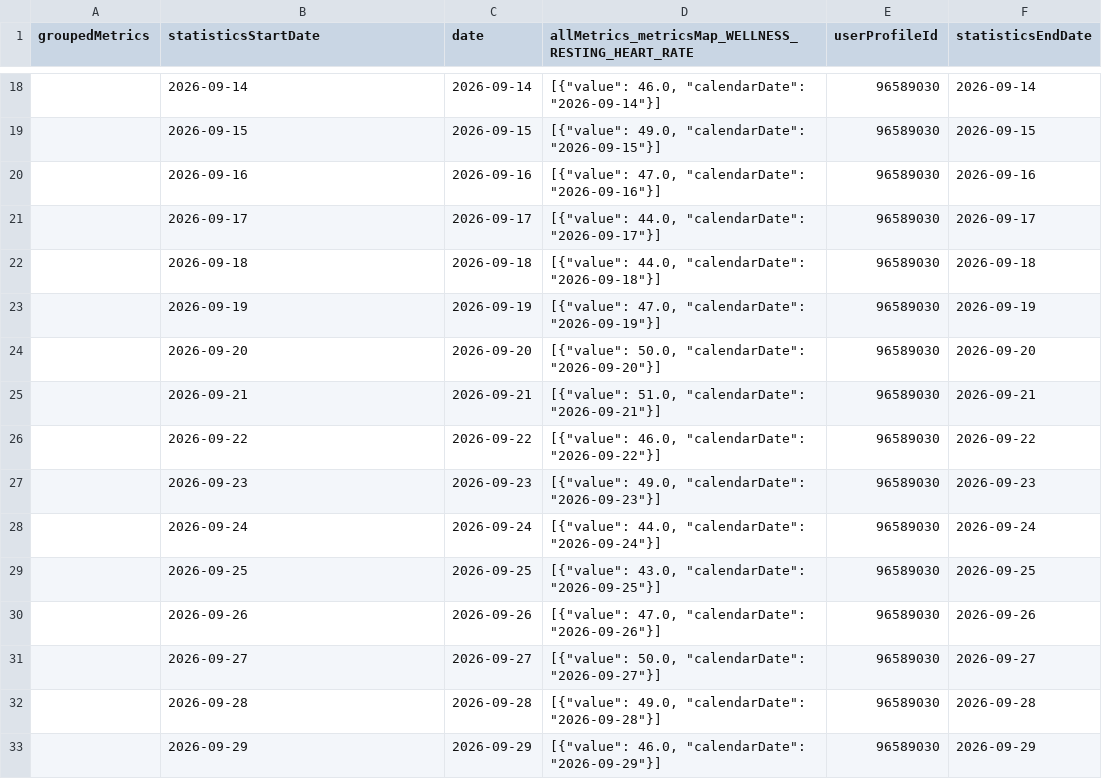
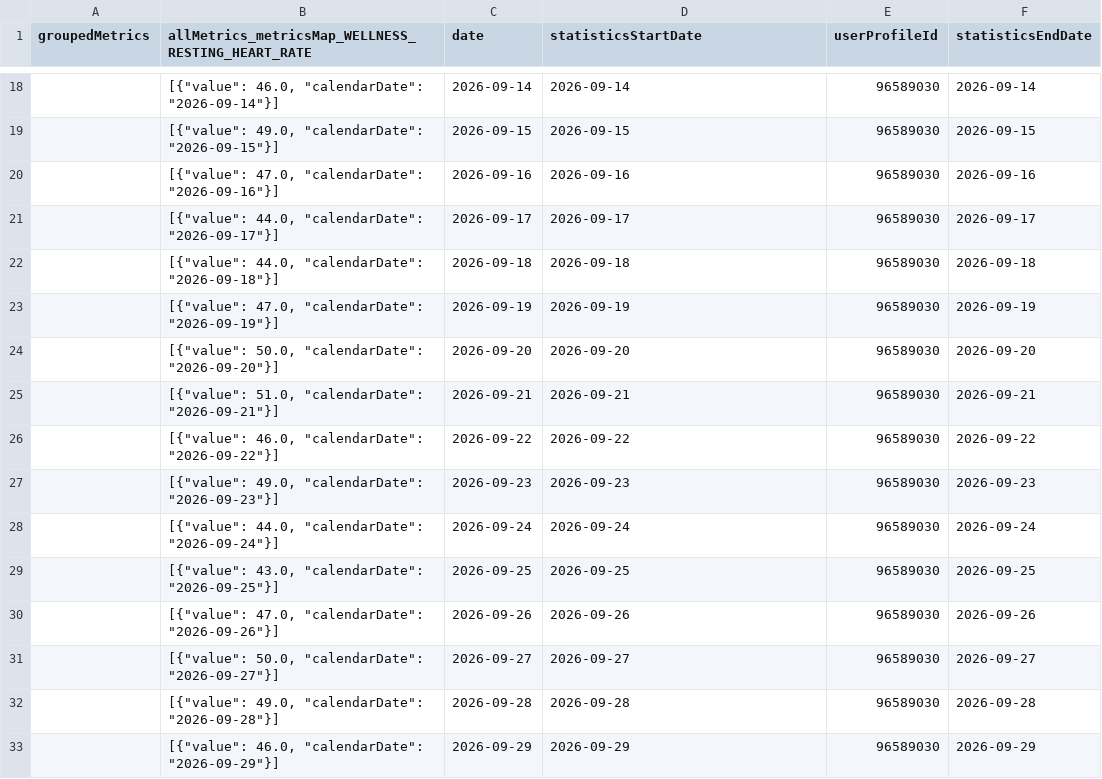
Before and after one commit to 123KingKarl123/garmin-data-xK9mP2qL7vR4nJ8w, a CSV file: resting_heart_rate.csv, drawn as a sheet; only a part is shown, gaps mark what is left out; the diff covers the shown part only.

```diff
--- a/resting_heart_rate.csv
+++ b/resting_heart_rate.csv
@@ -1 +1 @@
-groupedMetrics,statisticsStartDate,date,allMetrics_metricsMap_WELLNESS_RESTING_HEART_RATE,userProfileId,statisticsEndDate
+groupedMetrics,allMetrics_metricsMap_WELLNESS_RESTING_HEART_RATE,date,statisticsStartDate,userProfileId,statisticsEndDate
@@ -18,16 +18,16 @@ groupedMetrics,statisticsStartDate,date,allMetrics_metricsMap_WELLNESS_RESTING_H
-,2026-09-14,2026-09-14,"[{""value"": 46.0, ""calendarDate"": ""2026-09-14""}]",96589030,2026-09-14
-,2026-09-15,2026-09-15,"[{""value"": 49.0, ""calendarDate"": ""2026-09-15""}]",96589030,2026-09-15
-,2026-09-16,2026-09-16,"[{""value"": 47.0, ""calendarDate"": ""2026-09-16""}]",96589030,2026-09-16
-,2026-09-17,2026-09-17,"[{""value"": 44.0, ""calendarDate"": ""2026-09-17""}]",96589030,2026-09-17
-,2026-09-18,2026-09-18,"[{""value"": 44.0, ""calendarDate"": ""2026-09-18""}]",96589030,2026-09-18
-,2026-09-19,2026-09-19,"[{""value"": 47.0, ""calendarDate"": ""2026-09-19""}]",96589030,2026-09-19
-,2026-09-20,2026-09-20,"[{""value"": 50.0, ""calendarDate"": ""2026-09-20""}]",96589030,2026-09-20
-,2026-09-21,2026-09-21,"[{""value"": 51.0, ""calendarDate"": ""2026-09-21""}]",96589030,2026-09-21
-,2026-09-22,2026-09-22,"[{""value"": 46.0, ""calendarDate"": ""2026-09-22""}]",96589030,2026-09-22
-,2026-09-23,2026-09-23,"[{""value"": 49.0, ""calendarDate"": ""2026-09-23""}]",96589030,2026-09-23
-,2026-09-24,2026-09-24,"[{""value"": 44.0, ""calendarDate"": ""2026-09-24""}]",96589030,2026-09-24
-,2026-09-25,2026-09-25,"[{""value"": 43.0, ""calendarDate"": ""2026-09-25""}]",96589030,2026-09-25
-,2026-09-26,2026-09-26,"[{""value"": 47.0, ""calendarDate"": ""2026-09-26""}]",96589030,2026-09-26
-,2026-09-27,2026-09-27,"[{""value"": 50.0, ""calendarDate"": ""2026-09-27""}]",96589030,2026-09-27
-,2026-09-28,2026-09-28,"[{""value"": 49.0, ""calendarDate"": ""2026-09-28""}]",96589030,2026-09-28
-,2026-09-29,2026-09-29,"[{""value"": 46.0, ""calendarDate"": ""2026-09-29""}]",96589030,2026-09-29
+,"[{""value"": 46.0, ""calendarDate"": ""2026-09-14""}]",2026-09-14,2026-09-14,96589030,2026-09-14
+,"[{""value"": 49.0, ""calendarDate"": ""2026-09-15""}]",2026-09-15,2026-09-15,96589030,2026-09-15
+,"[{""value"": 47.0, ""calendarDate"": ""2026-09-16""}]",2026-09-16,2026-09-16,96589030,2026-09-16
+,"[{""value"": 44.0, ""calendarDate"": ""2026-09-17""}]",2026-09-17,2026-09-17,96589030,2026-09-17
+,"[{""value"": 44.0, ""calendarDate"": ""2026-09-18""}]",2026-09-18,2026-09-18,96589030,2026-09-18
+,"[{""value"": 47.0, ""calendarDate"": ""2026-09-19""}]",2026-09-19,2026-09-19,96589030,2026-09-19
+,"[{""value"": 50.0, ""calendarDate"": ""2026-09-20""}]",2026-09-20,2026-09-20,96589030,2026-09-20
+,"[{""value"": 51.0, ""calendarDate"": ""2026-09-21""}]",2026-09-21,2026-09-21,96589030,2026-09-21
+,"[{""value"": 46.0, ""calendarDate"": ""2026-09-22""}]",2026-09-22,2026-09-22,96589030,2026-09-22
+,"[{""value"": 49.0, ""calendarDate"": ""2026-09-23""}]",2026-09-23,2026-09-23,96589030,2026-09-23
+,"[{""value"": 44.0, ""calendarDate"": ""2026-09-24""}]",2026-09-24,2026-09-24,96589030,2026-09-24
+,"[{""value"": 43.0, ""calendarDate"": ""2026-09-25""}]",2026-09-25,2026-09-25,96589030,2026-09-25
+,"[{""value"": 47.0, ""calendarDate"": ""2026-09-26""}]",2026-09-26,2026-09-26,96589030,2026-09-26
+,"[{""value"": 50.0, ""calendarDate"": ""2026-09-27""}]",2026-09-27,2026-09-27,96589030,2026-09-27
+,"[{""value"": 49.0, ""calendarDate"": ""2026-09-28""}]",2026-09-28,2026-09-28,96589030,2026-09-28
+,"[{""value"": 46.0, ""calendarDate"": ""2026-09-29""}]",2026-09-29,2026-09-29,96589030,2026-09-29
```
Also changed, not shown: 150 edited cells elsewhere in this file, activities.csv, body_composition.csv, 6 other files.
